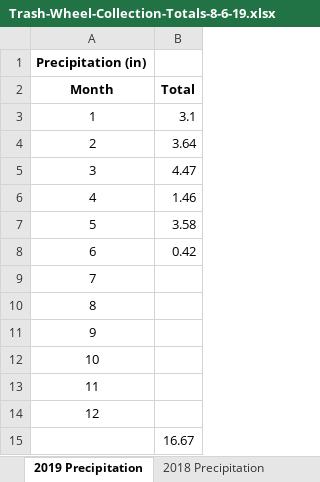
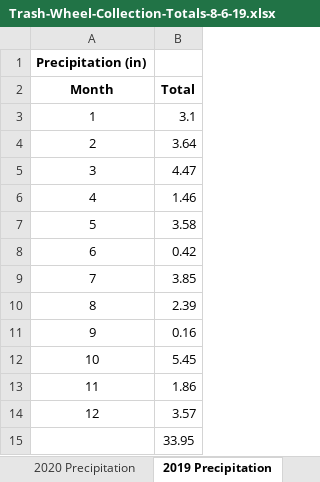
Before and after one commit to fchen41/p8105_hw2_fc2691, an Excel workbook: data/Trash-Wheel-Collection-Totals-8-6-19.xlsx, sheet 2019 Precipitation, drawn as a sheet; values as stored, in another font and other column widths than the file's, no borders; the diff names each change by its address in the sheet, - before the commit and + after, or states it on an @@ line.

```diff
--- a/data/Trash-Wheel-Collection-Totals-8-6-19.xlsx (sheet 2019 Precipitation)
+++ b/data/Trash-Wheel-Collection-Totals-8-6-19.xlsx (sheet 2019 Precipitation)
+sheet tab: 2020 Precipitation
-B9 (Total): (empty)
+B9 (Total): 3.85
-B10 (Total): (empty)
+B10 (Total): 2.39
-B11 (Total): (empty)
+B11 (Total): 0.16
-B12 (Total): (empty)
+B12 (Total): 5.45
-B13 (Total): (empty)
+B13 (Total): 1.86
-B14 (Total): (empty)
+B14 (Total): 3.57
-B15 (Total): 16.67
+B15 (Total): 33.95
```
Also changed, not shown: sheet Mr. Trash Wheel, sheet Professor Trash Wheel, sheet Captain Trash Wheel, other sheet tabs, charts or pictures, 4 other files.
